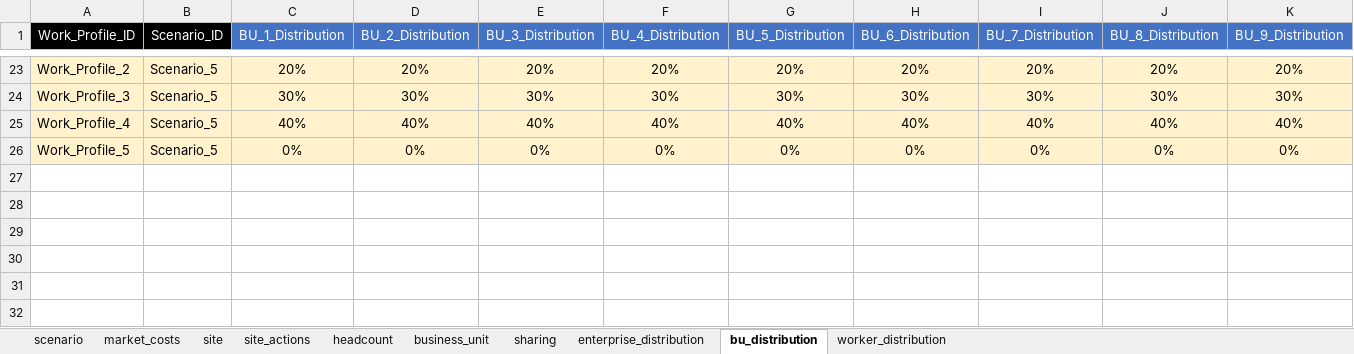
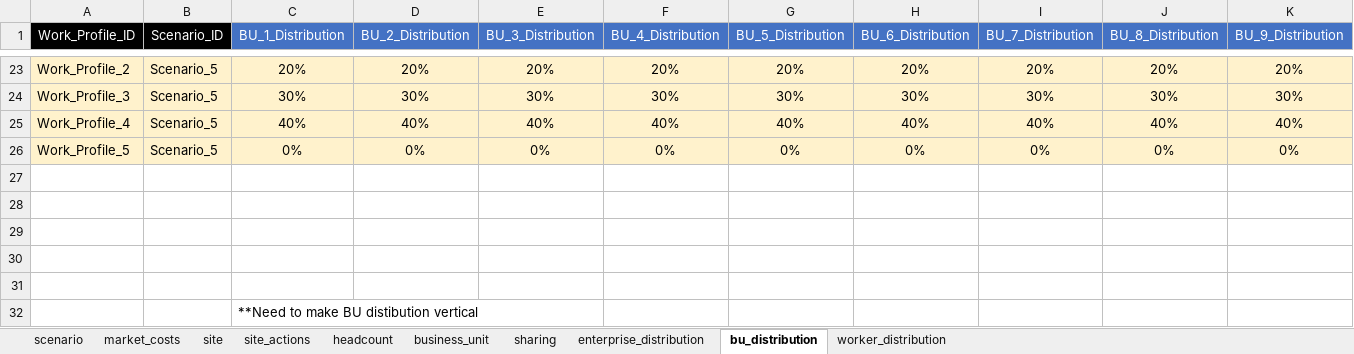
Before and after one commit to nbaronti/Real-Estate-Portfolio-Tool, an Excel workbook: RE_Tool_Import.xlsx, sheet bu_distribution, drawn as a sheet; only a part is shown, gaps mark what is left out; values as stored, in another font and other column widths than the file's, no borders; rows hold the shown columns only; the diff names each change by its address in the sheet, - before the commit and + after, or states it on an @@ line.

```diff
--- a/RE_Tool_Import.xlsx (sheet bu_distribution)
+++ b/RE_Tool_Import.xlsx (sheet bu_distribution)
+row 27: (empty)
+row 28: (empty)
+row 29: (empty)
+row 30: (empty)
+row 31: (empty)
+row 32:  |  | **Need to make BU distibution vertical
```
Also changed, not shown: sheet headcount, sheet site, sheet site_actions, sheet enterprise_distribution, 10 other files.
